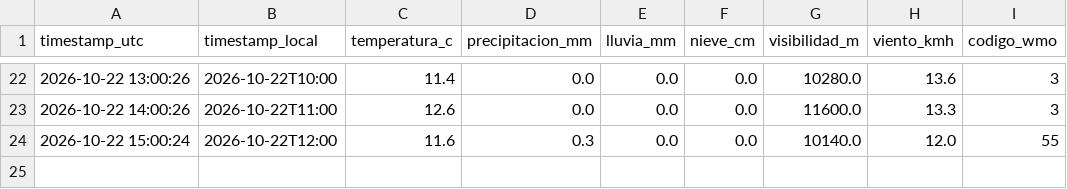
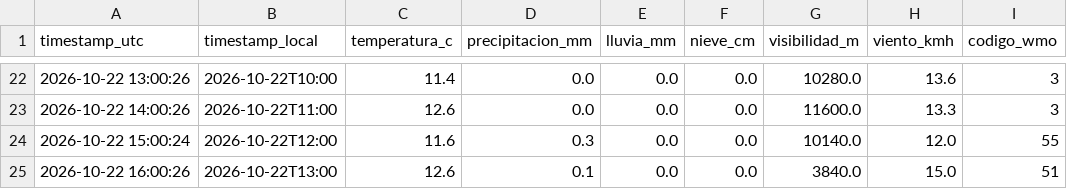
Before and after one commit to Fer-zim/monitoreo_wx_bar, a CSV file: datos_clima_bariloche.csv, drawn as a sheet; only a part is shown, gaps mark what is left out; the diff names each change by its address in the sheet, - before the commit and + after, or states it on an @@ line.

```diff
--- a/datos_clima_bariloche.csv
+++ b/datos_clima_bariloche.csv
+row 25: 2026-10-22 16:00:26 | 2026-10-22T13:00 | 12.6 | 0.1 | 0.0 | 0.0 | 3840.0 | 15.0 | 51
```
